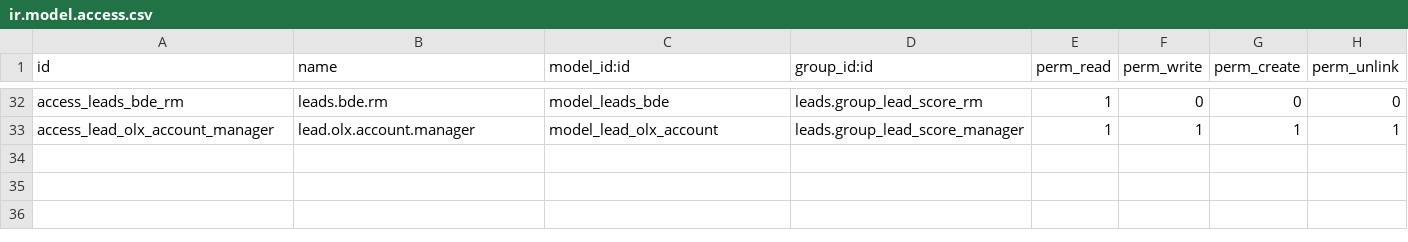
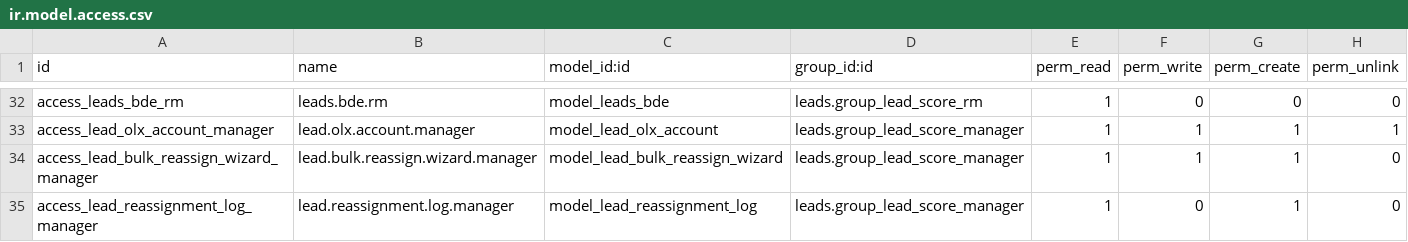
Before and after one commit to Cleardeals/odoo, a CSV file: custom_addons/leads/security/ir.model.access.csv, drawn as a sheet; only a part is shown, gaps mark what is left out; the diff names each change by its address in the sheet, - before the commit and + after, or states it on an @@ line.

Commit message:
Add bulk lead reassignment (wizard + log)
Introduce a manager-only Bulk Reassign feature to move many leads to a single RM.

- Add lead.reassignment.log model (immutable audit record) and mark it append-only (write/unlink raise UserError).
- Add lead.bulk.reassign.wizard transient model implementing selection resolution, cap enforcement, cascade option for site visits, batch processing, note logging, and creation of the batch log.
- Add last_reassignment_batch_id field on leads.new to link affected leads to a batch.
- Add XML views: wizard form, reassignment log list/form/search, and server action/menu binding for managers.
- Update new_portal_lead view to show the last reassignment batch for managers.
- Add access control CSV entries for the wizard and the reassignment log (manager-only access as appropriate).
- Add tests covering preview, happy path, cascading site visits, guardrails (reason/target/cap), immutability, and access control.
- Prevent list auto-refresh during selection in leads_list_controller to avoid clearing large selections during bulk operations.
- Bump module version to 1.6.0 and register the new views and wizard in the manifest.

This change enables auditable, bounded, and manager-restricted bulk RM reassignments with a single shared batch record for each operation.

```diff
--- a/custom_addons/leads/security/ir.model.access.csv
+++ b/custom_addons/leads/security/ir.model.access.csv
+row 34: access_lead_bulk_reassign_wizard_manager | lead.bulk.reassign.wizard.manager | model_lead_bulk_reassign_wizard | leads.group_lead_score_manager | 1 | 1 | 1 | 0
+row 35: access_lead_reassignment_log_manager | lead.reassignment.log.manager | model_lead_reassignment_log | leads.group_lead_score_manager | 1 | 0 | 1 | 0
```
Also changed, not shown: 12 other files.
